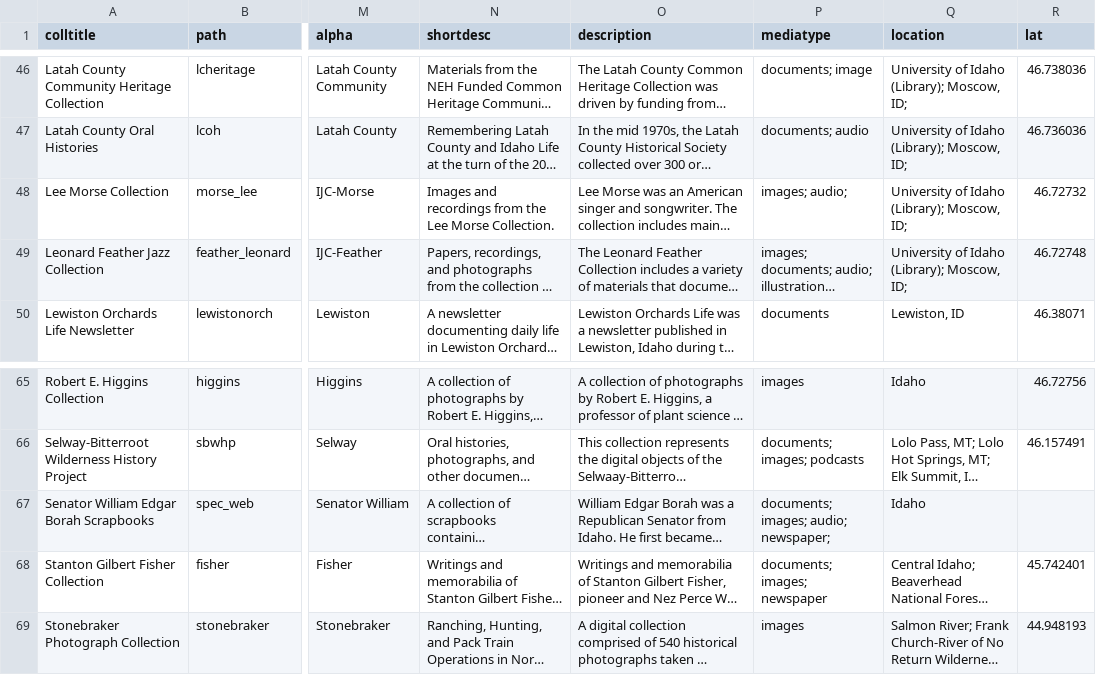
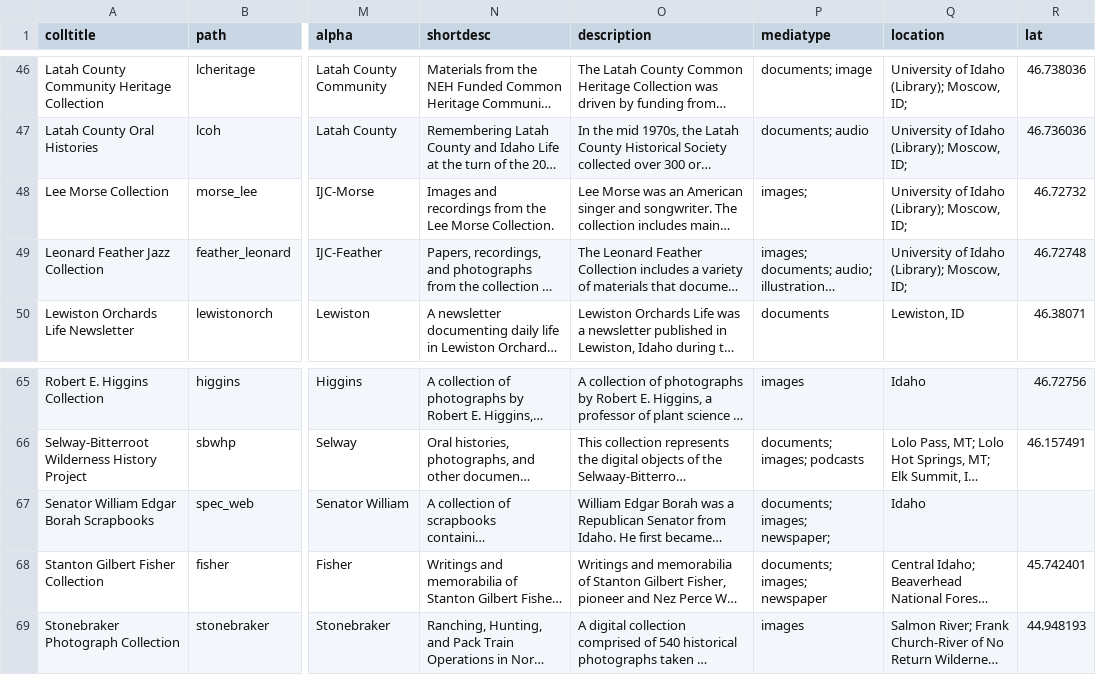
Before and after one commit to uidaholib/digital_source, a CSV file: _data/digital_all_collections.csv, drawn as a sheet; only a part is shown, gaps mark what is left out; long unchanged cells end in …; the diff names each change by its address in the sheet, - before the commit and + after, or states it on an @@ line.

Commit message:
update audio collections

```diff
--- a/_data/digital_all_collections.csv
+++ b/_data/digital_all_collections.csv
-P48 (mediatype): images; audio;
+P48 (mediatype): images;
-P67 (mediatype): documents; images; audio; newspaper;
+P67 (mediatype): documents; images; newspaper;
```
